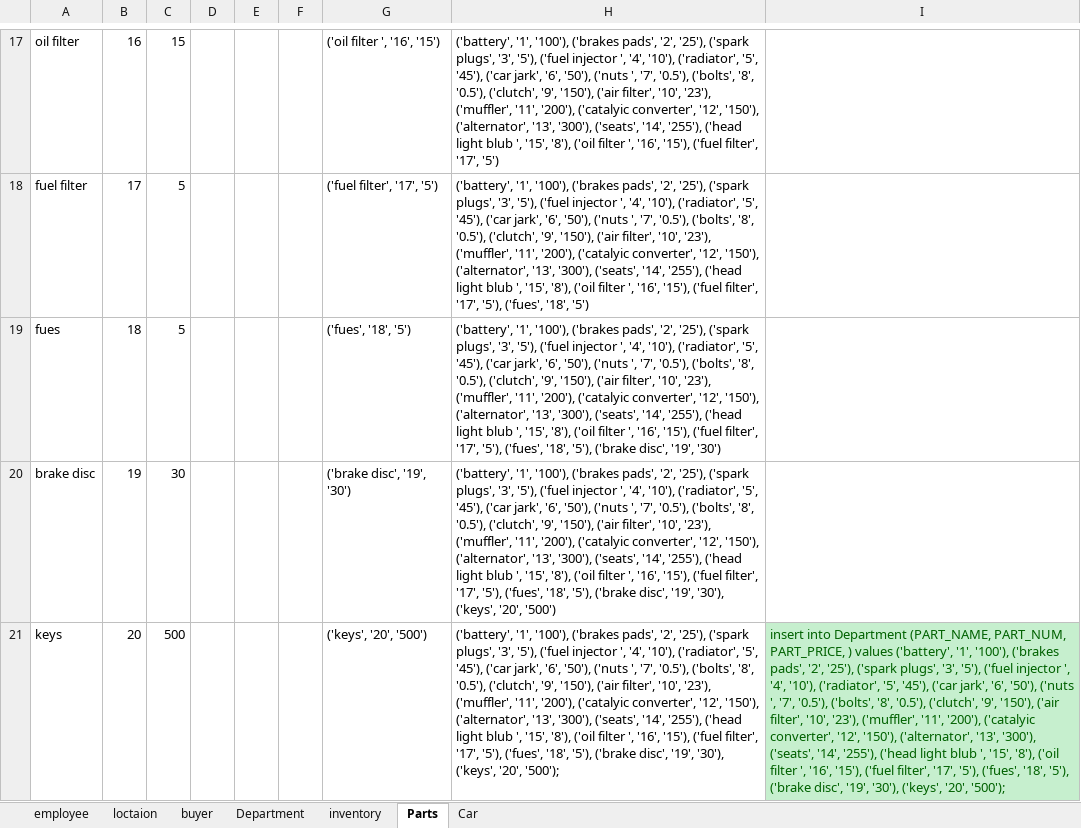
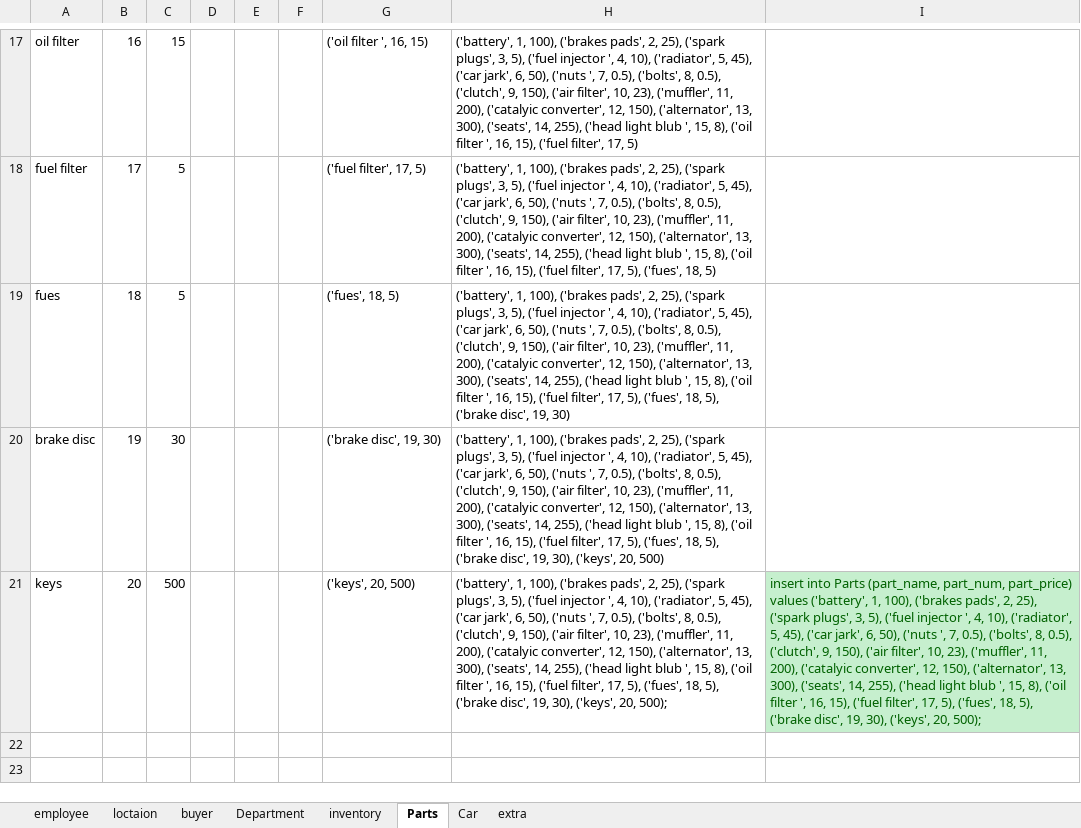
Before and after one commit to Zacherybignall/CSC_430_winter_19-20, an Excel workbook: data.xlsx, sheet Parts, drawn as a sheet; only a part is shown, gaps mark what is left out; values as stored, in another font and other column widths than the file's, no borders; the diff covers the shown part only; the diff names each change by its address in the sheet, - before the commit and + after, or states it on an @@ line.

```diff
--- a/data.xlsx (sheet Parts)
+++ b/data.xlsx (sheet Parts)
+sheet tab: extra
-G17: ('oil filter ', '16', '15')
+G17: ('oil filter ', 16, 15)
-H17: ('battery', '1', '100'), ('brakes pads', '2', '25'), ('spark plugs', '3', '5'), ('fuel injector ', '4', '10'), ('radiator', '5', '45'), ('car jark', '6', '50'), ('nuts ', '7', '0.5'), ('bolts', '8', '0.5'), ('clutch', '9', '150'), ('air filter', '10', '23'), ('muffler', '11', '200'), ('catalyic converter', '12', '150'), ('alternator', '13', '300'), ('seats', '14', '255'), ('head light blub ', '15', '8'), ('oil filter ', '16', '15'), ('fuel filter', '17', '5')
+H17: ('battery', 1, 100), ('brakes pads', 2, 25), ('spark plugs', 3, 5), ('fuel injector ', 4, 10), ('radiator', 5, 45), ('car jark', 6, 50), ('nuts ', 7, 0.5), ('bolts', 8, 0.5), ('clutch', 9, 150), ('air filter', 10, 23), ('muffler', 11, 200), ('catalyic converter', 12, 150), ('alternator', 13, 300), ('seats', 14, 255), ('head light blub ', 15, 8), ('oil filter ', 16, 15), ('fuel filter', 17, 5)
-G18: ('fuel filter', '17', '5')
+G18: ('fuel filter', 17, 5)
-H18: ('battery', '1', '100'), ('brakes pads', '2', '25'), ('spark plugs', '3', '5'), ('fuel injector ', '4', '10'), ('radiator', '5', '45'), ('car jark', '6', '50'), ('nuts ', '7', '0.5'), ('bolts', '8', '0.5'), ('clutch', '9', '150'), ('air filter', '10', '23'), ('muffler', '11', '200'), ('catalyic converter', '12', '150'), ('alternator', '13', '300'), ('seats', '14', '255'), ('head light blub ', '15', '8'), ('oil filter ', '16', '15'), ('fuel filter', '17', '5'), ('fues', '18', '5')
+H18: ('battery', 1, 100), ('brakes pads', 2, 25), ('spark plugs', 3, 5), ('fuel injector ', 4, 10), ('radiator', 5, 45), ('car jark', 6, 50), ('nuts ', 7, 0.5), ('bolts', 8, 0.5), ('clutch', 9, 150), ('air filter', 10, 23), ('muffler', 11, 200), ('catalyic converter', 12, 150), ('alternator', 13, 300), ('seats', 14, 255), ('head light blub ', 15, 8), ('oil filter ', 16, 15), ('fuel filter', 17, 5), ('fues', 18, 5)
-G19: ('fues', '18', '5')
+G19: ('fues', 18, 5)
-H19: ('battery', '1', '100'), ('brakes pads', '2', '25'), ('spark plugs', '3', '5'), ('fuel injector ', '4', '10'), ('radiator', '5', '45'), ('car jark', '6', '50'), ('nuts ', '7', '0.5'), ('bolts', '8', '0.5'), ('clutch', '9', '150'), ('air filter', '10', '23'), ('muffler', '11', '200'), ('catalyic converter', '12', '150'), ('alternator', '13', '300'), ('seats', '14', '255'), ('head light blub ', '15', '8'), ('oil filter ', '16', '15'), ('fuel filter', '17', '5'), ('fues', '18', '5'), ('brake disc', '19', '30')
+H19: ('battery', 1, 100), ('brakes pads', 2, 25), ('spark plugs', 3, 5), ('fuel injector ', 4, 10), ('radiator', 5, 45), ('car jark', 6, 50), ('nuts ', 7, 0.5), ('bolts', 8, 0.5), ('clutch', 9, 150), ('air filter', 10, 23), ('muffler', 11, 200), ('catalyic converter', 12, 150), ('alternator', 13, 300), ('seats', 14, 255), ('head light blub ', 15, 8), ('oil filter ', 16, 15), ('fuel filter', 17, 5), ('fues', 18, 5), ('brake disc', 19, 30)
-G20: ('brake disc', '19', '30')
+G20: ('brake disc', 19, 30)
-H20: ('battery', '1', '100'), ('brakes pads', '2', '25'), ('spark plugs', '3', '5'), ('fuel injector ', '4', '10'), ('radiator', '5', '45'), ('car jark', '6', '50'), ('nuts ', '7', '0.5'), ('bolts', '8', '0.5'), ('clutch', '9', '150'), ('air filter', '10', '23'), ('muffler', '11', '200'), ('catalyic converter', '12', '150'), ('alternator', '13', '300'), ('seats', '14', '255'), ('head light blub ', '15', '8'), ('oil filter ', '16', '15'), ('fuel filter', '17', '5'), ('fues', '18', '5'), ('brake disc', '19', '30'), ('keys', '20', '500')
+H20: ('battery', 1, 100), ('brakes pads', 2, 25), ('spark plugs', 3, 5), ('fuel injector ', 4, 10), ('radiator', 5, 45), ('car jark', 6, 50), ('nuts ', 7, 0.5), ('bolts', 8, 0.5), ('clutch', 9, 150), ('air filter', 10, 23), ('muffler', 11, 200), ('catalyic converter', 12, 150), ('alternator', 13, 300), ('seats', 14, 255), ('head light blub ', 15, 8), ('oil filter ', 16, 15), ('fuel filter', 17, 5), ('fues', 18, 5), ('brake disc', 19, 30), ('keys', 20, 500)
-G21: ('keys', '20', '500')
+G21: ('keys', 20, 500)
-H21: ('battery', '1', '100'), ('brakes pads', '2', '25'), ('spark plugs', '3', '5'), ('fuel injector ', '4', '10'), ('radiator', '5', '45'), ('car jark', '6', '50'), ('nuts ', '7', '0.5'), ('bolts', '8', '0.5'), ('clutch', '9', '150'), ('air filter', '10', '23'), ('muffler', '11', '200'), ('catalyic converter', '12', '150'), ('alternator', '13', '300'), ('seats', '14', '255'), ('head light blub ', '15', '8'), ('oil filter ', '16', '15'), ('fuel filter', '17', '5'), ('fues', '18', '5'), ('brake disc', '19', '30'), ('keys', '20', '500');
+H21: ('battery', 1, 100), ('brakes pads', 2, 25), ('spark plugs', 3, 5), ('fuel injector ', 4, 10), ('radiator', 5, 45), ('car jark', 6, 50), ('nuts ', 7, 0.5), ('bolts', 8, 0.5), ('clutch', 9, 150), ('air filter', 10, 23), ('muffler', 11, 200), ('catalyic converter', 12, 150), ('alternator', 13, 300), ('seats', 14, 255), ('head light blub ', 15, 8), ('oil filter ', 16, 15), ('fuel filter', 17, 5), ('fues', 18, 5), ('brake disc', 19, 30), ('keys', 20, 500);
-I21: insert into Department (PART_NAME, PART_NUM, PART_PRICE, ) values ('battery', '1', '100'), ('brakes pads', '2', '25'), ('spark plugs', '3', '5'), ('fuel injector ', '4', '10'), ('radiator', '5', '45'), ('car jark', '6', '50'), ('nuts ', '7', '0.5'), ('bolts', '8', '0.5'), ('clutch', '9', '150'), ('air filter', '10', '23'), ('muffler', '11', '200'), ('catalyic converter', '12', '150'), ('alternator', '13', '300'), ('seats', '14', '255'), ('head light blub ', '15', '8'), ('oil filter ', '16', '15'), ('fuel filter', '17', '5'), ('fues', '18', '5'), ('brake disc', '19', '30'), ('keys', '20', '500');
+I21: insert into Parts (part_name, part_num, part_price) values ('battery', 1, 100), ('brakes pads', 2, 25), ('spark plugs', 3, 5), ('fuel injector ', 4, 10), ('radiator', 5, 45), ('car jark', 6, 50), ('nuts ', 7, 0.5), ('bolts', 8, 0.5), ('clutch', 9, 150), ('air filter', 10, 23), ('muffler', 11, 200), ('catalyic converter', 12, 150), ('alternator', 13, 300), ('seats', 14, 255), ('head light blub ', 15, 8), ('oil filter ', 16, 15), ('fuel filter', 17, 5), ('fues', 18, 5), ('brake disc', 19, 30), ('keys', 20, 500);
```
Also changed, not shown: 1 added row, 1 removed row and 30 edited cells elsewhere in this sheet, sheet inventory, sheet employee, sheet loctaion, sheet buyer, sheet Car, sheet Department.
